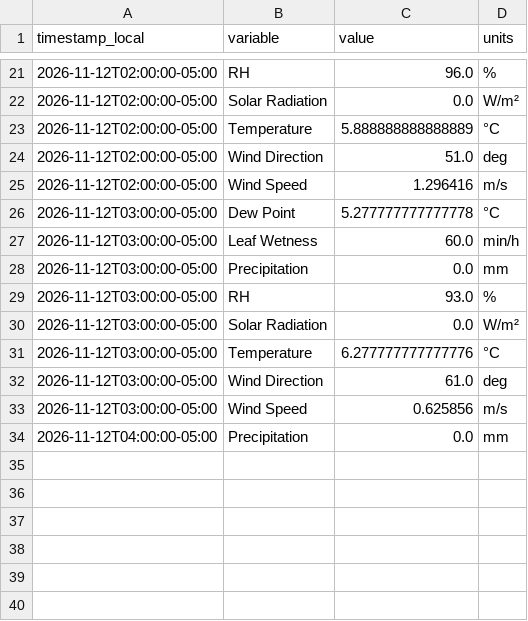
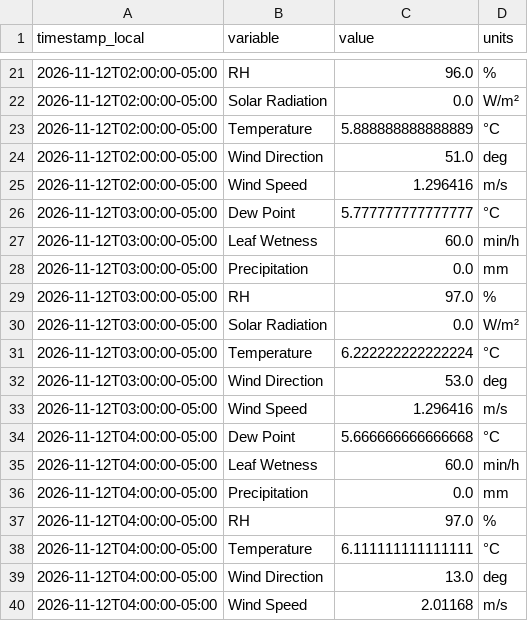
Before and after one commit to Jasonlondo/SensorTower, a CSV file: data/newa/newa_2026-11-12.csv, drawn as a sheet; only a part is shown, gaps mark what is left out.

```diff
--- a/data/newa/newa_2026-11-12.csv
+++ b/data/newa/newa_2026-11-12.csv
@@ -25,10 +25,16 @@ timestamp_local,variable,value,units
 2026-11-12T02:00:00-05:00,Wind Speed,1.296416,m/s
-2026-11-12T03:00:00-05:00,Dew Point,5.277777777777778,°C
+2026-11-12T03:00:00-05:00,Dew Point,5.777777777777777,°C
 2026-11-12T03:00:00-05:00,Leaf Wetness,60.0,min/h
 2026-11-12T03:00:00-05:00,Precipitation,0.0,mm
-2026-11-12T03:00:00-05:00,RH,93.0,%
+2026-11-12T03:00:00-05:00,RH,97.0,%
 2026-11-12T03:00:00-05:00,Solar Radiation,0.0,W/m²
-2026-11-12T03:00:00-05:00,Temperature,6.277777777777776,°C
-2026-11-12T03:00:00-05:00,Wind Direction,61.0,deg
-2026-11-12T03:00:00-05:00,Wind Speed,0.625856,m/s
+2026-11-12T03:00:00-05:00,Temperature,6.222222222222224,°C
+2026-11-12T03:00:00-05:00,Wind Direction,53.0,deg
+2026-11-12T03:00:00-05:00,Wind Speed,1.296416,m/s
+2026-11-12T04:00:00-05:00,Dew Point,5.666666666666668,°C
+2026-11-12T04:00:00-05:00,Leaf Wetness,60.0,min/h
 2026-11-12T04:00:00-05:00,Precipitation,0.0,mm
+2026-11-12T04:00:00-05:00,RH,97.0,%
+2026-11-12T04:00:00-05:00,Temperature,6.111111111111111,°C
+2026-11-12T04:00:00-05:00,Wind Direction,13.0,deg
+2026-11-12T04:00:00-05:00,Wind Speed,2.01168,m/s
```
